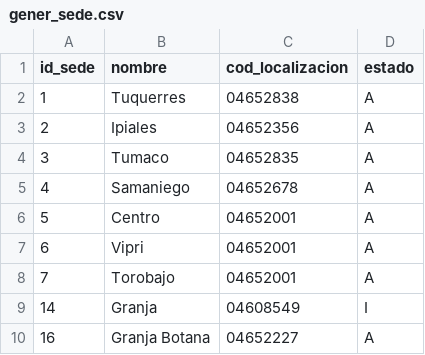
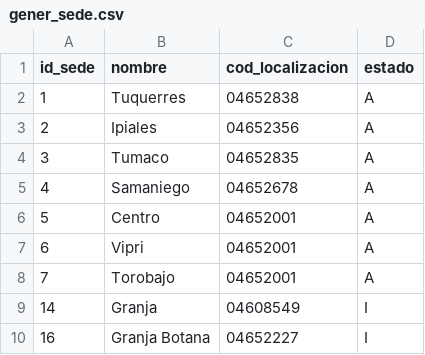
Before and after one commit to DavidThcf/DocumentosGestionEspacios, a CSV file: csv/gener_sede.csv, drawn as a sheet.

```diff
--- a/csv/gener_sede.csv
+++ b/csv/gener_sede.csv
@@ -9,2 +9,2 @@ id_sede;nombre;cod_localizacion;estado
 14;Granja;04608549;I
-16;Granja Botana;04652227;A
+16;Granja Botana;04652227;I
```
Also changed, not shown: csv/gener_area_construida.csv, csv/gener_atributos_espacio_fisico.csv, 22 other files.
